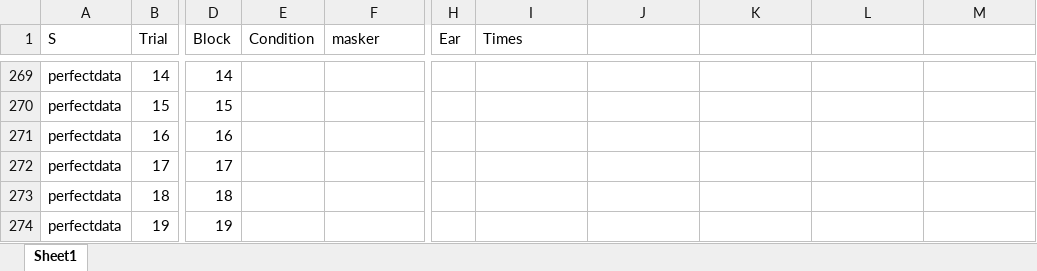
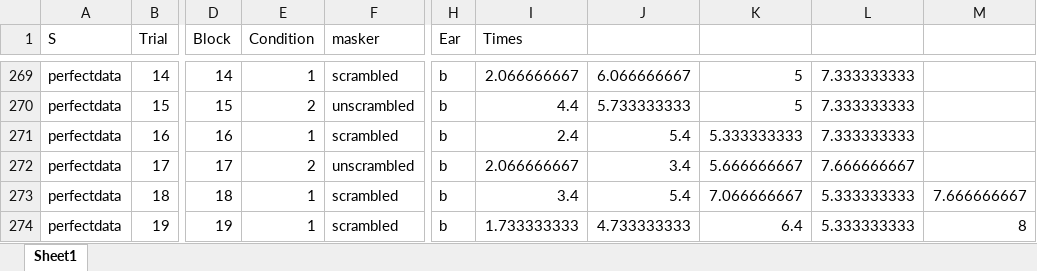
Before and after one commit to crepetti/fNIRSandGerbils, an Excel workbook: data/fNIRSandGerbils.xlsx, sheet Sheet1, drawn as a sheet; only a part is shown, gaps mark what is left out; values as stored, in another font and other column widths than the file's, no borders; the diff covers the shown part only; the diff names each change by its address in the sheet, - before the commit and + after, or states it on an @@ line.

```diff
--- a/data/fNIRSandGerbils.xlsx (sheet Sheet1)
+++ b/data/fNIRSandGerbils.xlsx (sheet Sheet1)
-E269 (Condition): (empty)
+E269 (Condition): 1
-F269 (masker): (empty)
+F269 (masker): scrambled
-H269:H274 (Ear): (empty)
+H269:H274 (Ear): b
-I269 (Times): (empty)
+I269 (Times): 2.066666667
-J269: (empty)
+J269: 6.066666667
-K269:K270: (empty)
+K269:K270: 5
-L269:L271: (empty)
+L269:L271: 7.333333333
-E270 (Condition): (empty)
+E270 (Condition): 2
-F270 (masker): (empty)
+F270 (masker): unscrambled
-I270 (Times): (empty)
+I270 (Times): 4.4
-J270: (empty)
+J270: 5.733333333
-E271 (Condition): (empty)
+E271 (Condition): 1
-F271 (masker): (empty)
+F271 (masker): scrambled
-I271 (Times): (empty)
+I271 (Times): 2.4
-J271: (empty)
+J271: 5.4
-K271: (empty)
+K271: 5.333333333
-E272 (Condition): (empty)
+E272 (Condition): 2
-F272 (masker): (empty)
+F272 (masker): unscrambled
-I272 (Times): (empty)
+I272 (Times): 2.066666667
-J272: (empty)
+J272: 3.4
-K272: (empty)
+K272: 5.666666667
-L272: (empty)
+L272: 7.666666667
-E273:E274 (Condition): (empty)
+E273:E274 (Condition): 1
-F273:F274 (masker): (empty)
+F273:F274 (masker): scrambled
-I273 (Times): (empty)
+I273 (Times): 3.4
-J273: (empty)
+J273: 5.4
-K273: (empty)
+K273: 7.066666667
-L273:L274: (empty)
+L273:L274: 5.333333333
-M273: (empty)
+M273: 7.666666667
-I274 (Times): (empty)
+I274 (Times): 1.733333333
-J274: (empty)
+J274: 4.733333333
-K274: (empty)
+K274: 6.4
-M274: (empty)
+M274: 8
```
Also changed, not shown: 296 edited cells elsewhere in this sheet, 1 other file.
